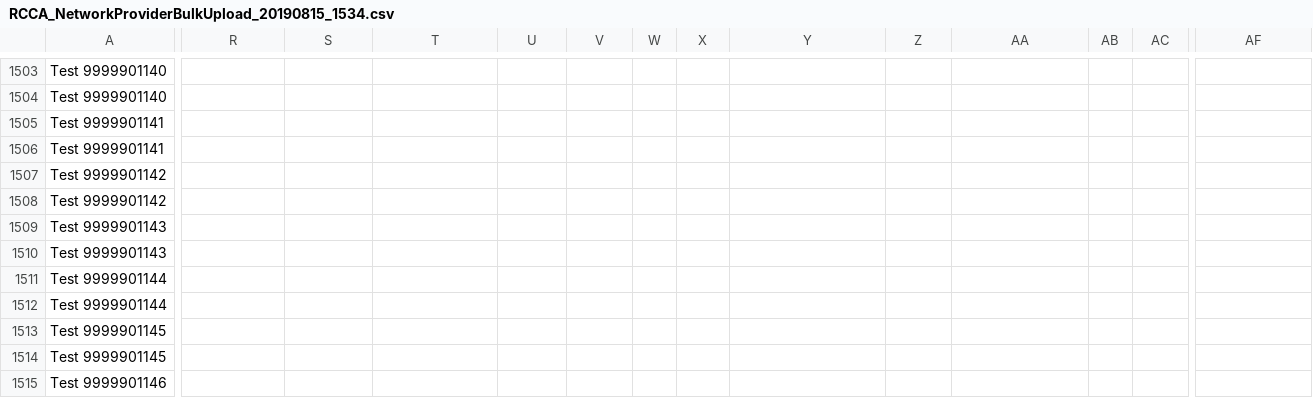
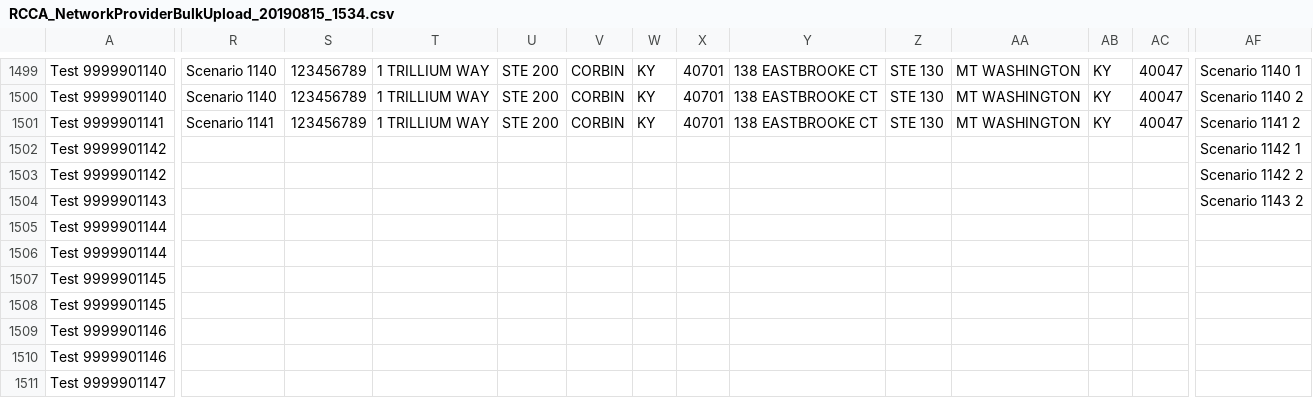
Before and after one commit to dseyfullin/Bulk_Upload_Automation, a CSV file: RCCA_NetworkProviderBulkUpload_20190815_1534.csv, drawn as a sheet; only a part is shown, gaps mark what is left out; the shorter side is filled out with more unchanged rows; removed rows and columns are numbered as before the commit, all else as after; rows hold the shown columns only; the diff covers the shown part only; the diff names each change by its address in the sheet, - before the commit and + after, or states it on an @@ line.

```diff
--- a/RCCA_NetworkProviderBulkUpload_20190815_1534.csv
+++ b/RCCA_NetworkProviderBulkUpload_20190815_1534.csv
-R1499:R1500: (empty)
+R1499:R1500: Scenario 1140
-S1499:S1501: (empty)
+S1499:S1501: 123456789
-T1499:T1501: (empty)
+T1499:T1501: 1 TRILLIUM WAY
-U1499:U1501: (empty)
+U1499:U1501: STE 200
-V1499:V1501: (empty)
+V1499:V1501: CORBIN
-W1499:W1501: (empty)
+W1499:W1501: KY
-X1499:X1501: (empty)
+X1499:X1501: 40701
-Y1499:Y1501: (empty)
+Y1499:Y1501: 138 EASTBROOKE CT
-Z1499:Z1501: (empty)
+Z1499:Z1501: STE 130
-AA1499:AA1501: (empty)
+AA1499:AA1501: MT WASHINGTON
-AB1499:AB1501: (empty)
+AB1499:AB1501: KY
-AC1499:AC1501: (empty)
+AC1499:AC1501: 40047
-AF1499: (empty)
+AF1499: Scenario 1140 1
-AF1500: (empty)
+AF1500: Scenario 1140 2
-R1501: (empty)
+R1501: Scenario 1141
-AF1501: (empty)
+AF1501: Scenario 1141 2
-row 1506: Test 9999901141
-AF1502: (empty)
+AF1502: Scenario 1142 1
-AF1503: (empty)
+AF1503: Scenario 1142 2
-AF1504: (empty)
+AF1504: Scenario 1143 2
-row 1510: Test 9999901143
```
Also changed, not shown: 4 removed rows and 49 edited cells elsewhere in this file.
